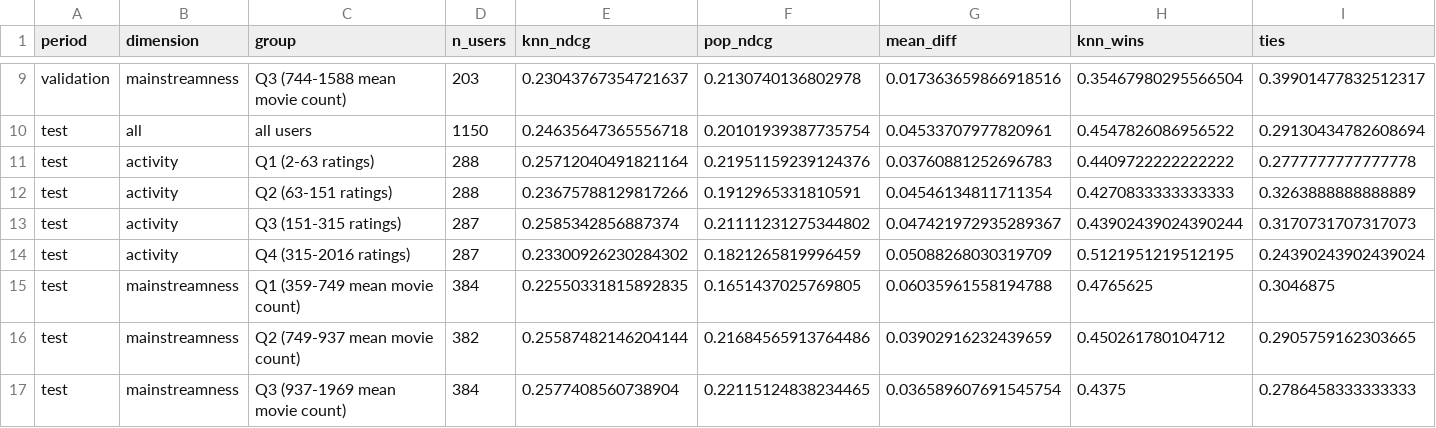
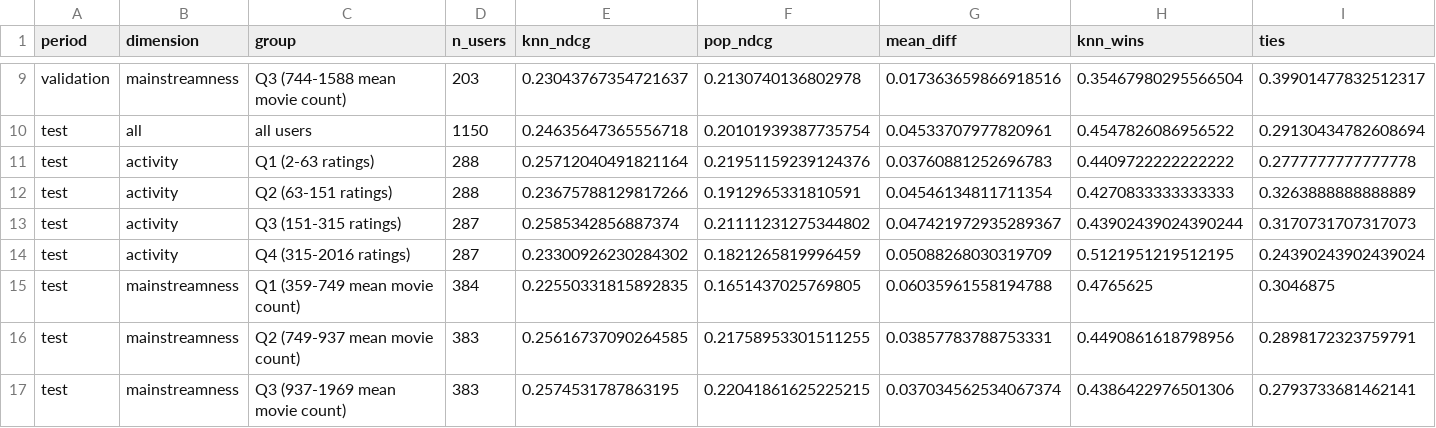
Before and after one commit to lauraKarj/DATA.ML.360-Group-5-project, a CSV file: results/item_knn_vs_popularity.csv, drawn as a sheet; only a part is shown, gaps mark what is left out; removed rows and columns are numbered as before the commit, all else as after; rows hold the shown columns only; the diff names each change by its address in the sheet, - before the commit and + after, or states it on an @@ line.

```diff
--- a/results/item_knn_vs_popularity.csv
+++ b/results/item_knn_vs_popularity.csv
-row 16: test | mainstreamness | Q2 (749-937 mean movie count) | 382 | 0.25587482146204144 | 0.21684565913764486 | 0.03902916232439659 | 0.450261780104712 | 0.2905759162303665
-row 17: test | mainstreamness | Q3 (937-1969 mean movie count) | 384 | 0.2577408560738904 | 0.22115124838234465 | 0.036589607691545754 | 0.4375 | 0.2786458333333333
+row 16: test | mainstreamness | Q2 (749-937 mean movie count) | 383 | 0.25616737090264585 | 0.21758953301511255 | 0.03857783788753331 | 0.4490861618798956 | 0.2898172323759791
+row 17: test | mainstreamness | Q3 (937-1969 mean movie count) | 383 | 0.2574531787863195 | 0.22041861625225215 | 0.037034562534067374 | 0.4386422976501306 | 0.2793733681462141
```
Also changed, not shown: 11 other files.
